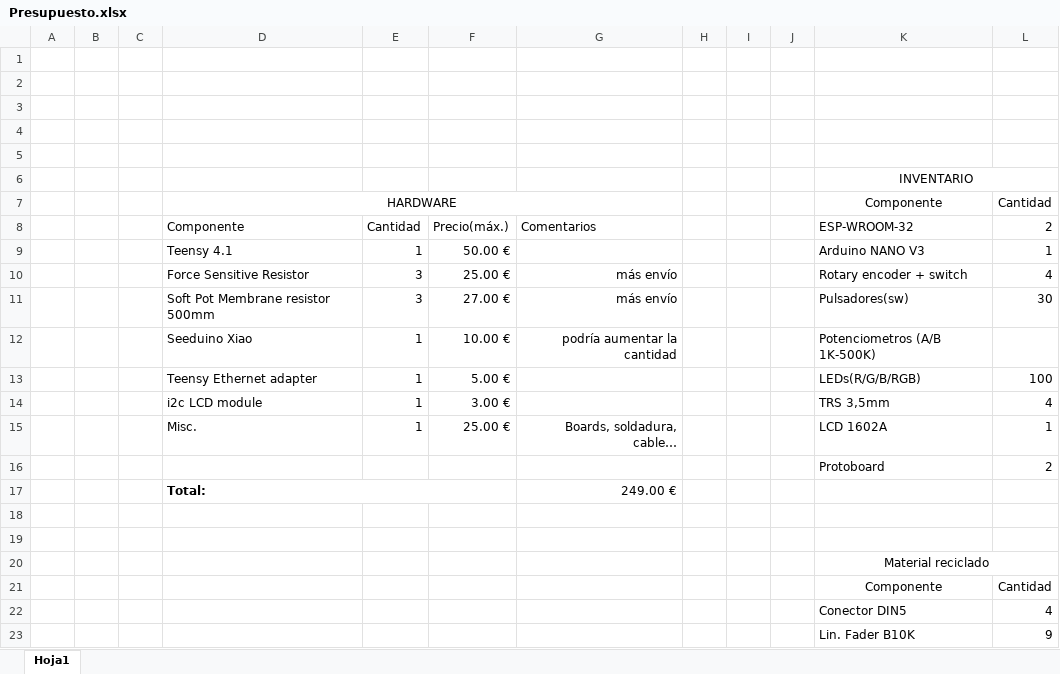
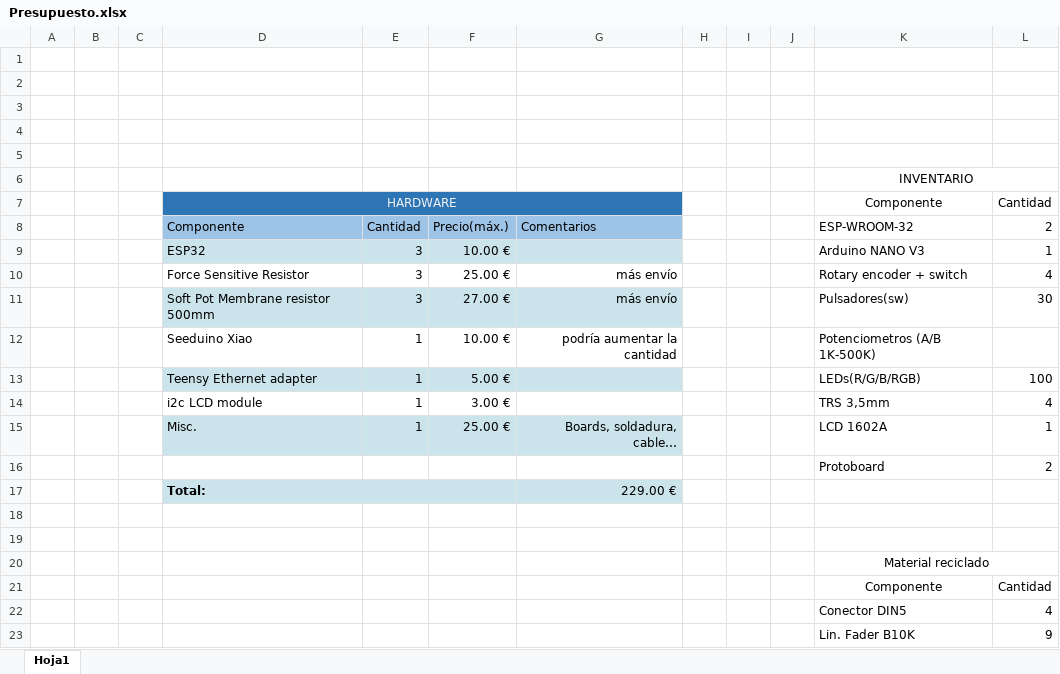
Before and after one commit to elCucho27/TFG, an Excel workbook: HARDWARE/Presupuesto.xlsx, sheet Hoja1, drawn as a sheet; only a part is shown; values as stored, in another font and other column widths than the file's, no borders; removed rows and columns are numbered as before the commit, all else as after; the diff names each change by its address in the sheet, - before the commit and + after, or states it on an @@ line.

```diff
--- a/HARDWARE/Presupuesto.xlsx (sheet Hoja1)
+++ b/HARDWARE/Presupuesto.xlsx (sheet Hoja1)
-D7:G7 fill: none
+D7:G7 fill: #2E75B6
-D7 text colour: black
+D7 text colour: #F2F2F2
-D8:G8 fill: none
+D8:G8 fill: #9DC3E6
-row 9:  |  |  | Teensy 4.1 | 1 | 50.00 € |  |  |  |  | Arduino NANO V3 | 1
+row 9:  |  |  | ESP32 | 3 | 10.00 € |  |  |  |  | Arduino NANO V3 | 1
-D11:G11 fill: none
+D11:G11 fill: #CBE3EB
-D13:G13 fill: none
+D13:G13 fill: #CBE3EB
-D15:G15 fill: none
+D15:G15 fill: #CBE3EB
-D17:G17 fill: none
+D17:G17 fill: #CBE3EB
-G17: 249.00 €
+G17: 229.00 €
```
Also changed, not shown: 7 other files.
